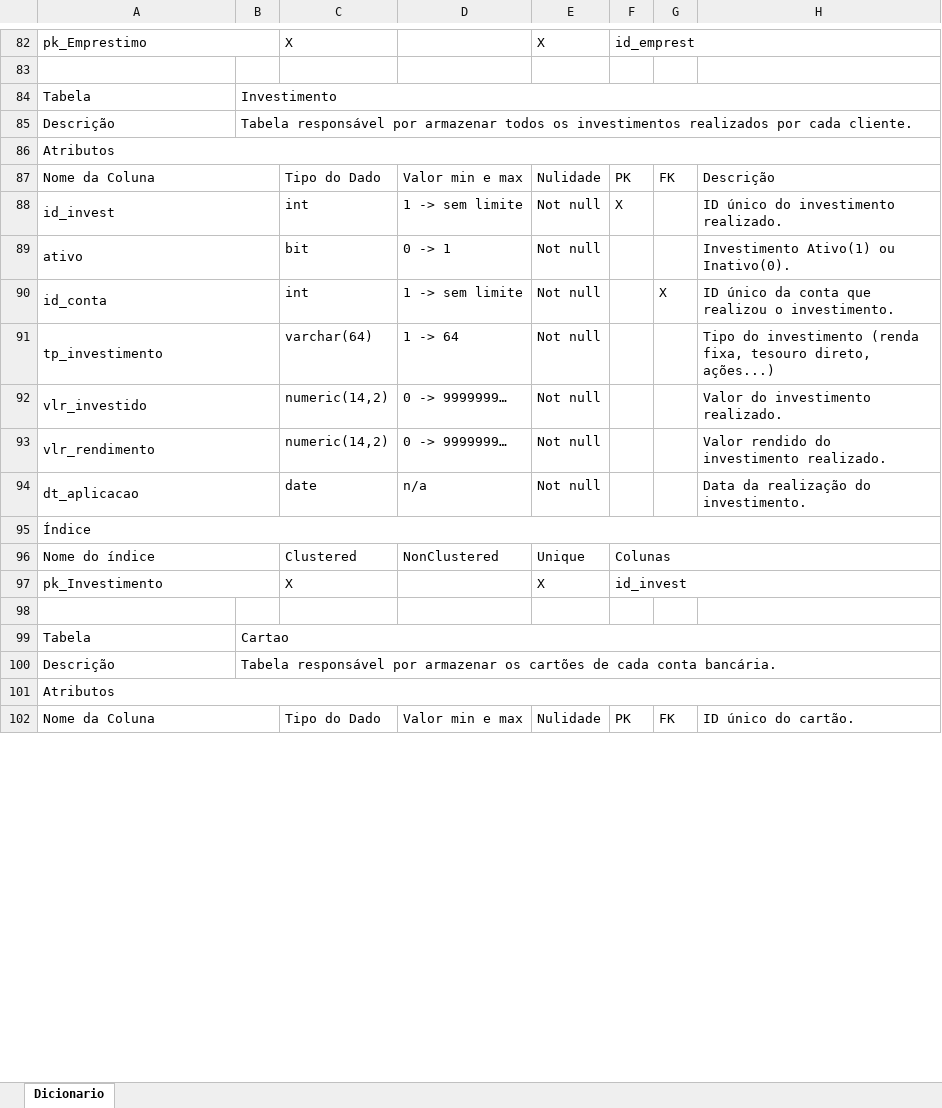
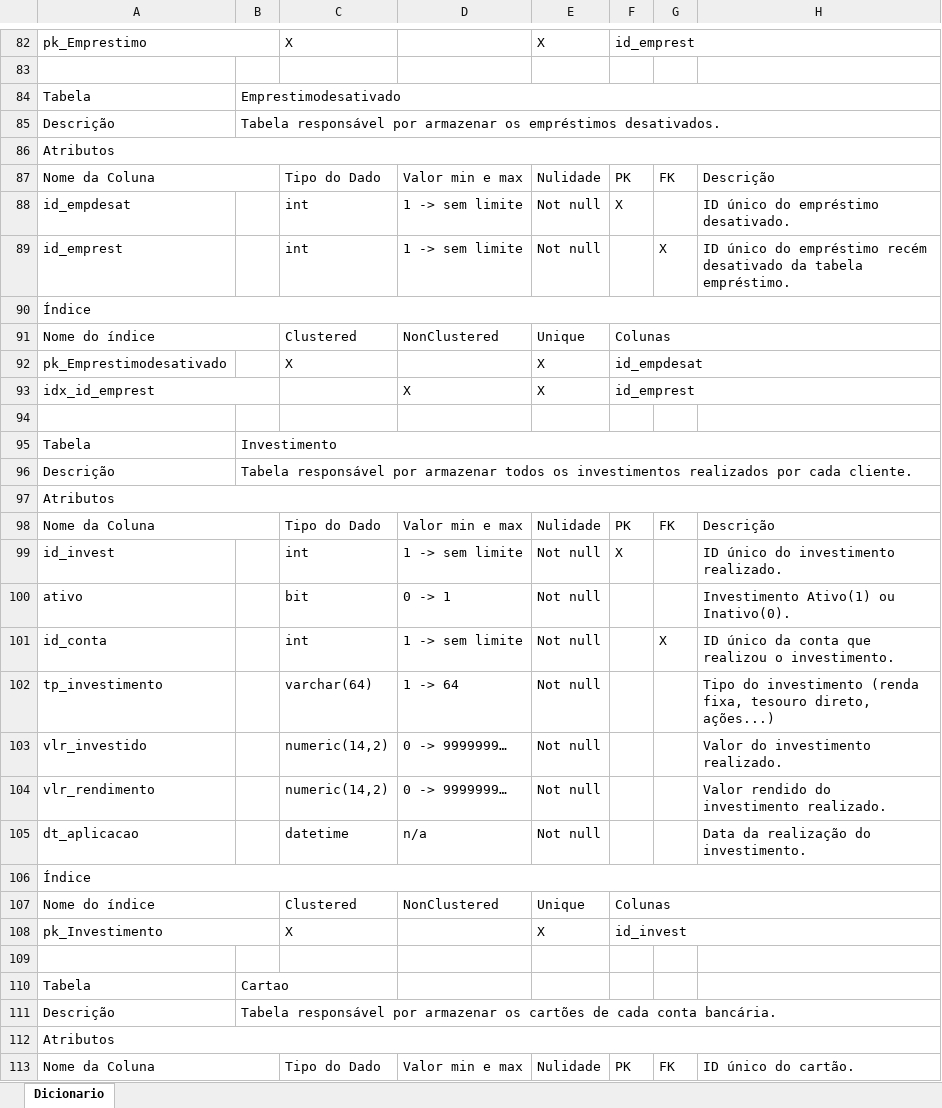
Before and after one commit to luigimilanez/Sistema-de-Conta-Digital, an Excel workbook: Dicionário/Dicionario_de_dados.xlsx, sheet Dicionario, drawn as a sheet; only a part is shown, gaps mark what is left out; values as stored, in another font and other column widths than the file's, no cell formats; removed rows and columns are numbered as before the commit, all else as after; the diff covers the shown part only; the diff names each change by its address in the sheet, - before the commit and + after, or states it on an @@ line.

```diff
--- a/Dicionário/Dicionario_de_dados.xlsx (sheet Dicionario)
+++ b/Dicionário/Dicionario_de_dados.xlsx (sheet Dicionario)
+row 84: Tabela | Emprestimodesativado
+row 85: Descrição | Tabela responsável por armazenar os empréstimos desativados.
+row 86: Atributos
+row 87: Nome da Coluna |  | Tipo do Dado | Valor min e max | Nulidade | PK | FK | Descrição
+row 88: id_empdesat |  | int | 1 -> sem limite | Not null | X |  | ID único do empréstimo desativado.
+row 89: id_emprest |  | int | 1 -> sem limite | Not null |  | X | ID único do empréstimo recém desativado da tabela empréstimo.
+row 90: Índice
+row 91: Nome do índice |  | Clustered | NonClustered | Unique | Colunas
+row 92: pk_Emprestimodesativado |  | X |  | X | id_empdesat
+row 93: idx_id_emprest |  |  | X | X | id_emprest
+row 94: (empty)
-A88:B88 merged
-A89:B89 merged
-A90:B90 merged
-A91:B91 merged
-A92:B92 merged
-A93:B93 merged
-A94:B94 merged
-C105: date
+C105: datetime
-B99:H99 merged
```
Also changed, not shown: 11 added rows, 1 removed row, 2 edited cells and merged cells elsewhere in this sheet, cell formats, 10 other files.
